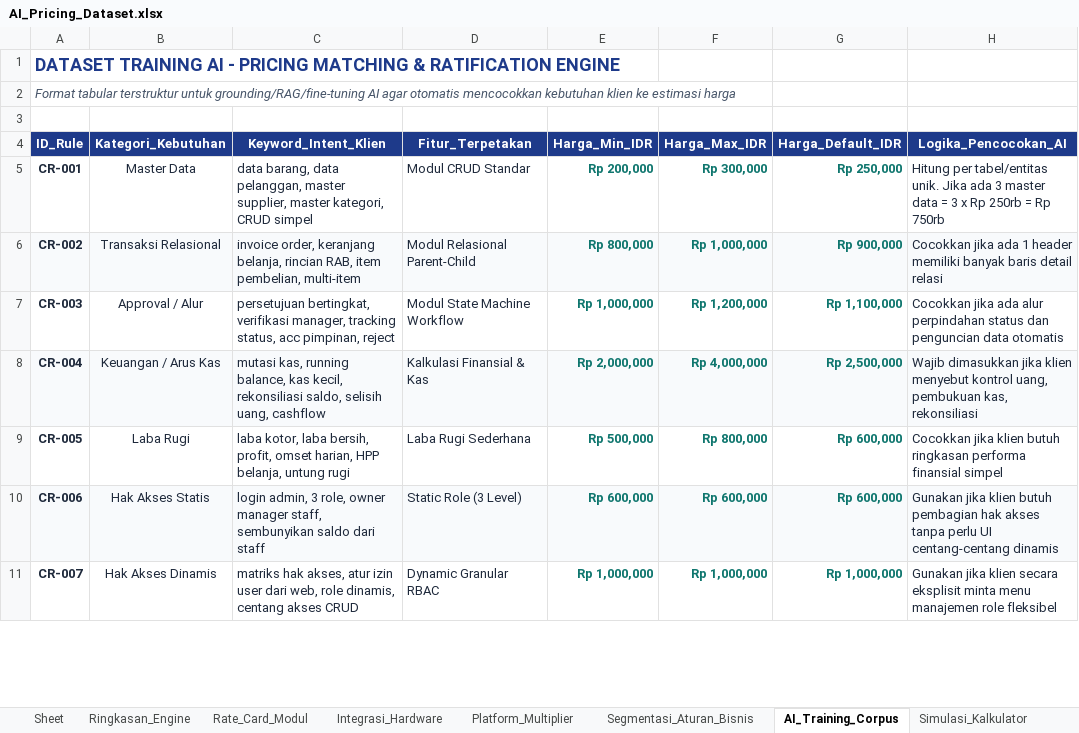
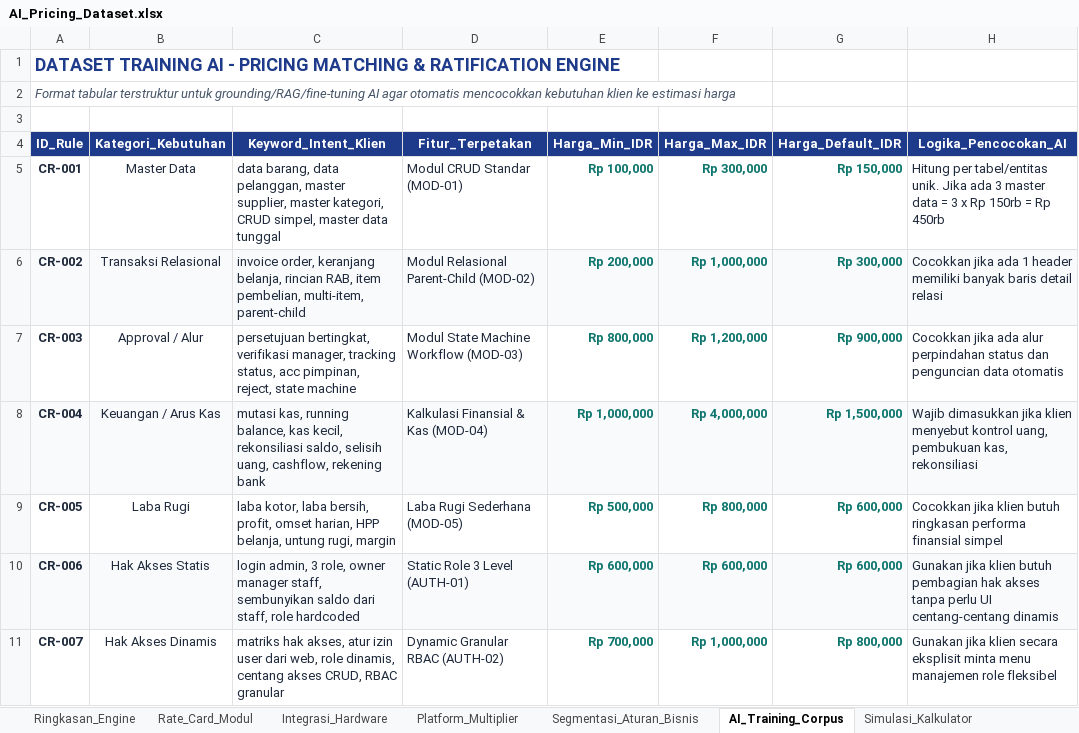
Before and after one commit to detitanbwi/WiroManagement, an Excel workbook: AI_Pricing_Dataset.xlsx, sheet AI_Training_Corpus, drawn as a sheet; only a part is shown; values as stored, in another font and other column widths than the file's, no borders; the diff covers the shown part only; the diff names each change by its address in the sheet, - before the commit and + after, or states it on an @@ line.

Commit message:
feat(pricing): update AI pricing strategy, engine, rules, and UI based on new dataset

```diff
--- a/AI_Pricing_Dataset.xlsx (sheet AI_Training_Corpus)
+++ b/AI_Pricing_Dataset.xlsx (sheet AI_Training_Corpus)
-sheet tab: Sheet
-C5 (Keyword_Intent_Klien): …kategori, CRUD simpel
+C5 (Keyword_Intent_Klien): …kategori, CRUD simpel, master data tunggal
-D5 (Fitur_Terpetakan): Modul CRUD Standar
+D5 (Fitur_Terpetakan): Modul CRUD Standar (MOD-01)
-E5 (Harga_Min_IDR): Rp 200,000
+E5 (Harga_Min_IDR): Rp 100,000
-G5 (Harga_Default_IDR): Rp 250,000
+G5 (Harga_Default_IDR): Rp 150,000
-H5 (Logika_Pencocokan_AI): …x Rp 250rb = Rp 750rb
+H5 (Logika_Pencocokan_AI): …x Rp 150rb = Rp 450rb
-C6 (Keyword_Intent_Klien): …item pembelian, multi-item
+C6 (Keyword_Intent_Klien): …item pembelian, multi-item, parent-child
-D6 (Fitur_Terpetakan): Modul Relasional Parent-Child
+D6 (Fitur_Terpetakan): Modul Relasional Parent-Child (MOD-02)
-E6 (Harga_Min_IDR): Rp 800,000
+E6 (Harga_Min_IDR): Rp 200,000
-G6 (Harga_Default_IDR): Rp 900,000
+G6 (Harga_Default_IDR): Rp 300,000
-C7 (Keyword_Intent_Klien): …acc pimpinan, reject
+C7 (Keyword_Intent_Klien): …acc pimpinan, reject, state machine
-D7 (Fitur_Terpetakan): Modul State Machine Workflow
+D7 (Fitur_Terpetakan): Modul State Machine Workflow (MOD-03)
-E7 (Harga_Min_IDR): Rp 1,000,000
+E7 (Harga_Min_IDR): Rp 800,000
-G7 (Harga_Default_IDR): Rp 1,100,000
+G7 (Harga_Default_IDR): Rp 900,000
-C8 (Keyword_Intent_Klien): …selisih uang, cashflow
+C8 (Keyword_Intent_Klien): …selisih uang, cashflow, rekening bank
-D8 (Fitur_Terpetakan): Kalkulasi Finansial & Kas
+D8 (Fitur_Terpetakan): Kalkulasi Finansial & Kas (MOD-04)
-E8 (Harga_Min_IDR): Rp 2,000,000
+E8 (Harga_Min_IDR): Rp 1,000,000
-G8 (Harga_Default_IDR): Rp 2,500,000
+G8 (Harga_Default_IDR): Rp 1,500,000
-C9 (Keyword_Intent_Klien): …belanja, untung rugi
+C9 (Keyword_Intent_Klien): …belanja, untung rugi, margin
-D9 (Fitur_Terpetakan): Laba Rugi Sederhana
+D9 (Fitur_Terpetakan): Laba Rugi Sederhana (MOD-05)
-C10 (Keyword_Intent_Klien): …saldo dari staff
+C10 (Keyword_Intent_Klien): …saldo dari staff, role hardcoded
-D10 (Fitur_Terpetakan): Static Role (3 Level)
+D10 (Fitur_Terpetakan): Static Role 3 Level (AUTH-01)
-C11 (Keyword_Intent_Klien): …centang akses CRUD
+C11 (Keyword_Intent_Klien): …centang akses CRUD, RBAC granular
-D11 (Fitur_Terpetakan): Dynamic Granular RBAC
+D11 (Fitur_Terpetakan): Dynamic Granular RBAC (AUTH-02)
-E11 (Harga_Min_IDR): Rp 1,000,000
+E11 (Harga_Min_IDR): Rp 700,000
-G11 (Harga_Default_IDR): Rp 1,000,000
+G11 (Harga_Default_IDR): Rp 800,000
```
Also changed, not shown: 8 added rows and 95 edited cells elsewhere in this sheet, sheet Simulasi_Kalkulator, sheet Rate_Card_Modul, sheet Integrasi_Hardware, sheet Platform_Multiplier, 10 other files.
